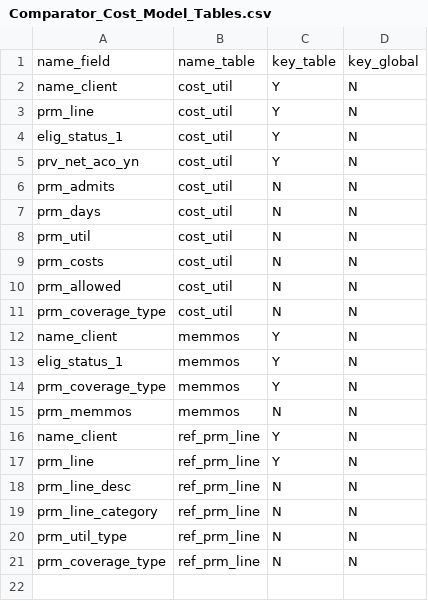
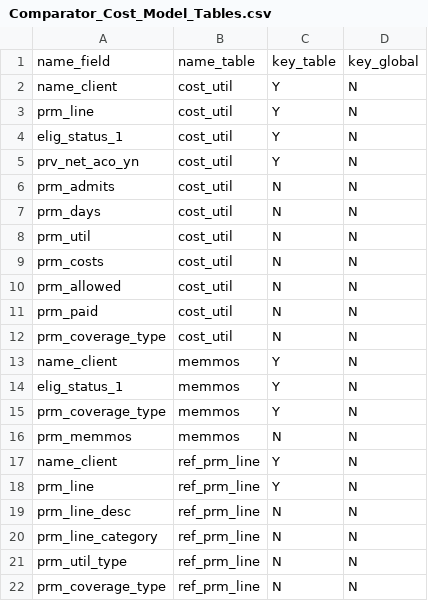
Before and after one commit to Milliman-PRM/comparator-report-legacy, a CSV file: Post005_Datamarts/Comparator_Cost_Model/Comparator_Cost_Model_Tables.csv, drawn as a sheet; the diff names each change by its address in the sheet, - before the commit and + after, or states it on an @@ line.

```diff
--- a/Post005_Datamarts/Comparator_Cost_Model/Comparator_Cost_Model_Tables.csv
+++ b/Post005_Datamarts/Comparator_Cost_Model/Comparator_Cost_Model_Tables.csv
+row 11: prm_paid | cost_util | N | N
```
Also changed, not shown: Post005_Datamarts/Comparator_Cost_Model/Comparator_Cost_Model_Fields.csv, 1 other file.
